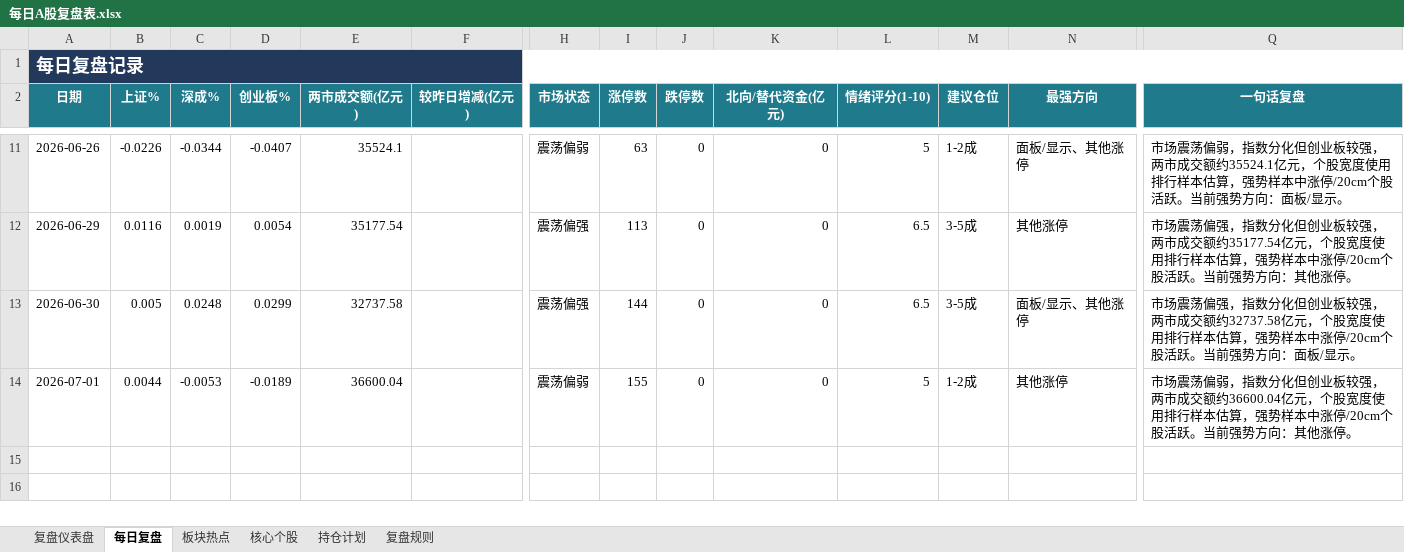
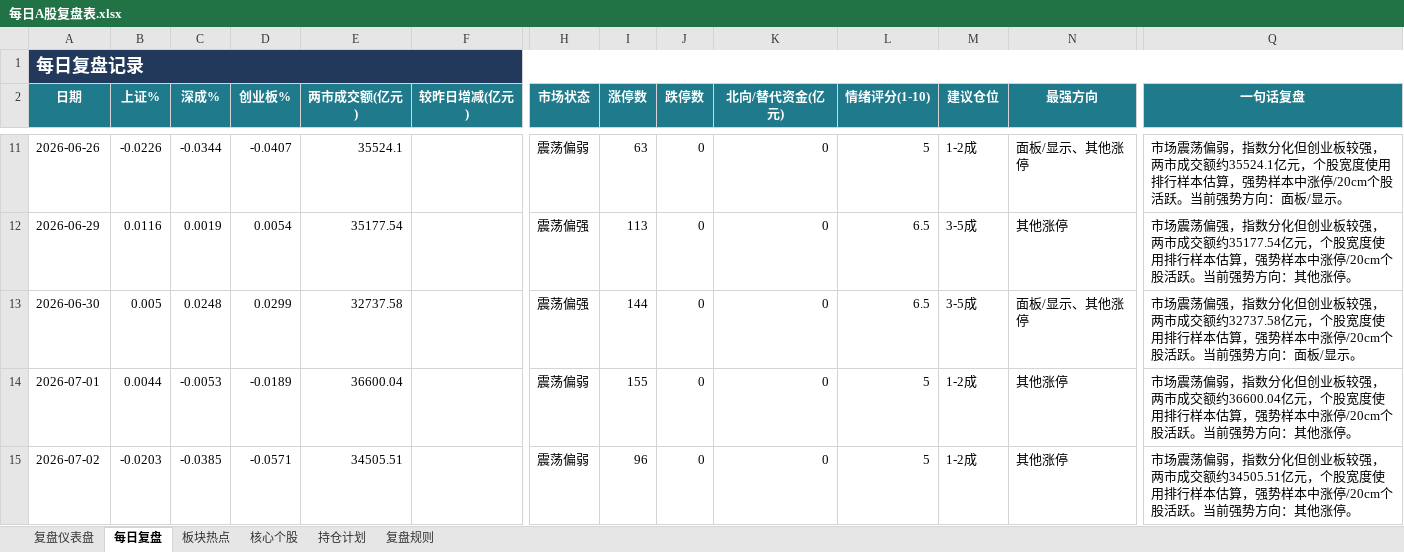
Before and after one commit to Toristricky/a-share-daily-review, an Excel workbook: 每日A股复盘表.xlsx, sheet 每日复盘, drawn as a sheet; only a part is shown, gaps mark what is left out; values as stored, in another font and other column widths than the file's, no borders; rows hold the shown columns only; the diff names each change by its address in the sheet, - before the commit and + after, or states it on an @@ line.

```diff
--- a/每日A股复盘表.xlsx (sheet 每日复盘)
+++ b/每日A股复盘表.xlsx (sheet 每日复盘)
+row 15: 2026-07-02 | -0.0203 | -0.0385 | -0.0571 | 34505.51 |  | 震荡偏弱 | 96 | 0 | 0 | 5 | 1-2成 | 其他涨停 | 市场震荡偏弱，指数分化但创业板较强，两市成交额约34505.51亿元，个股宽度使用排行样本估算，强势样本中涨停/20cm个股活跃。当前强势方向：其他涨停。
```
Also changed, not shown: 3 other files.
